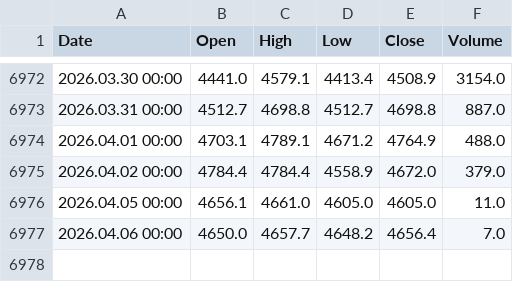
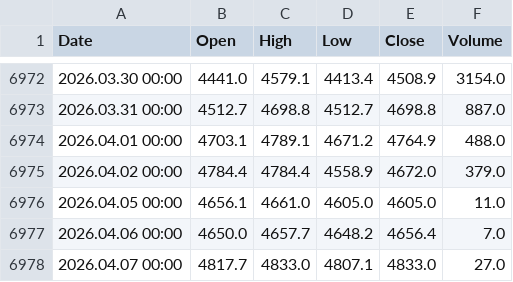
Before and after one commit to Quantam-imo/newcpu, a CSV file: market-causality-lab/data/XAU_1d_data.csv, drawn as a sheet; only a part is shown, gaps mark what is left out; the diff names each change by its address in the sheet, - before the commit and + after, or states it on an @@ line.

```diff
--- a/market-causality-lab/data/XAU_1d_data.csv
+++ b/market-causality-lab/data/XAU_1d_data.csv
+row 6978: 2026.04.07 00:00 | 4817.7 | 4833.0 | 4807.1 | 4833.0 | 27.0
```
Also changed, not shown: 17 other files.
